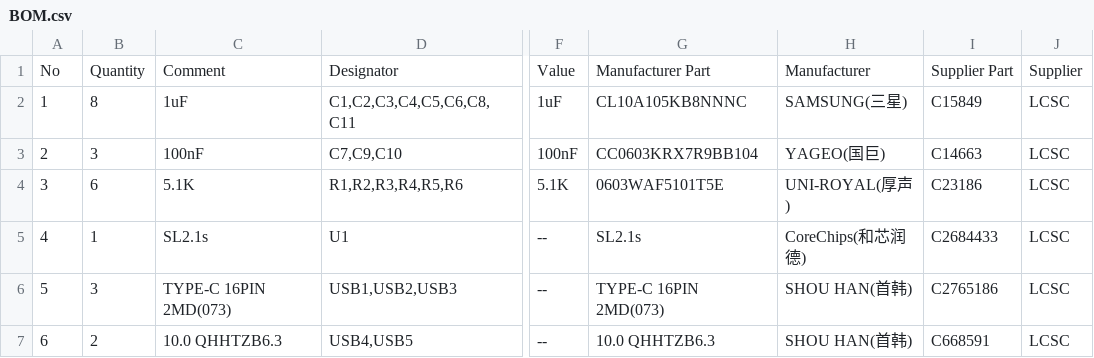
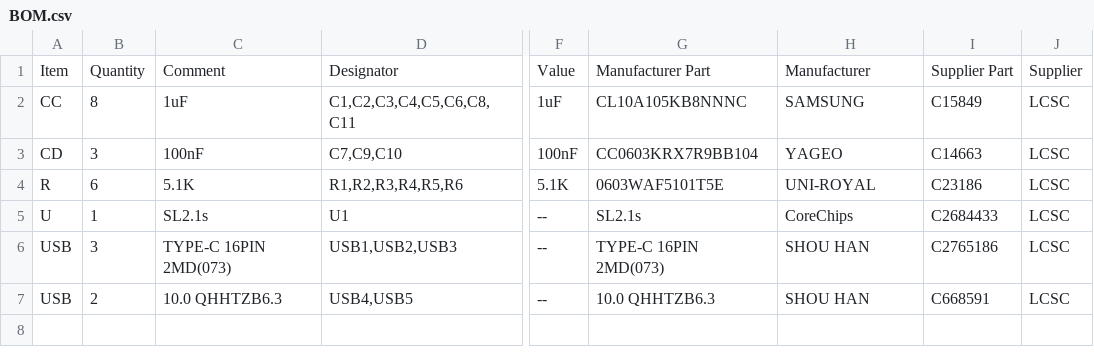
Before and after one commit to heonaliu/usb-hub, a CSV file: BOM.csv, drawn as a sheet; only a part is shown, gaps mark what is left out; the diff names each change by its address in the sheet, - before the commit and + after, or states it on an @@ line.

Commit message:
remove characters from BOM

```diff
--- a/BOM.csv
+++ b/BOM.csv
-A1: No
+A1: Item
-A2: 1
+A2: CC
-H2: SAMSUNG(三星)
+H2: SAMSUNG
-A3: 2
+A3: CD
-H3: YAGEO(国巨)
+H3: YAGEO
-A4: 3
+A4: R
-H4: UNI-ROYAL(厚声)
+H4: UNI-ROYAL
-A5: 4
+A5: U
-H5: CoreChips(和芯润德)
+H5: CoreChips
-A6: 5
+A6: USB
-H6:H7: SHOU HAN(首韩)
+H6:H7: SHOU HAN
-A7: 6
+A7: USB
```
